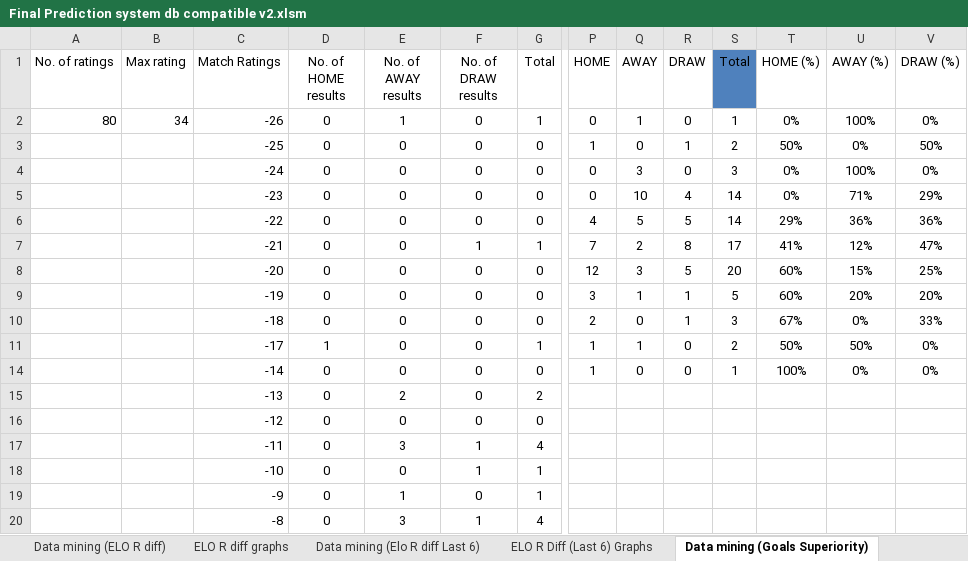
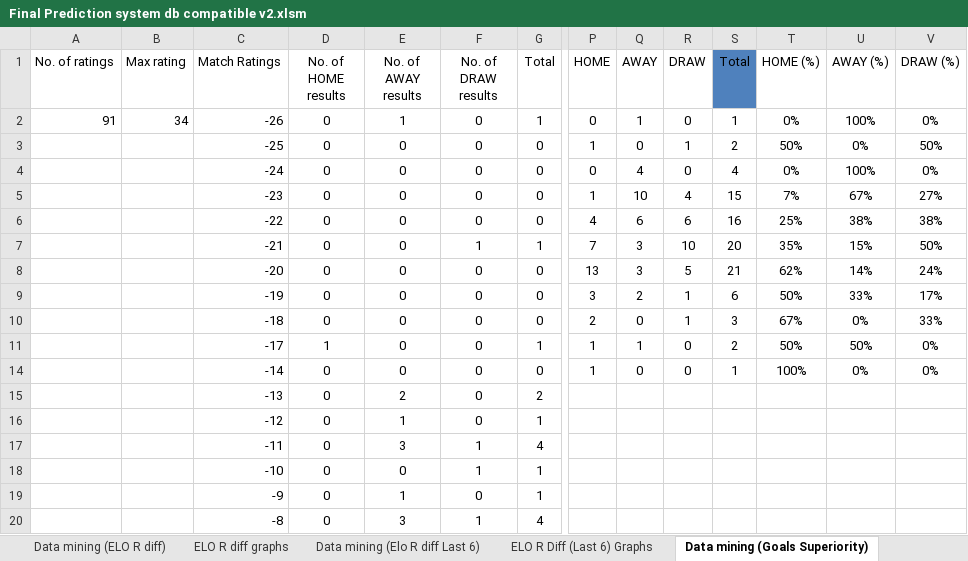
Before and after one commit to gkrokides/predictions_excel, an Excel workbook: Final Prediction system db compatible v2.xlsm, sheet Data mining (Goals Superiority), drawn as a sheet; only a part is shown, gaps mark what is left out; values as stored, in another font and other column widths than the file's, no borders; conditional formats not drawn; removed rows and columns are numbered as before the commit, all else as after; rows hold the shown columns only; the diff covers the shown part only; the diff names each change by its address in the sheet, - before the commit and + after, or states it on an @@ line.

Commit message:
filled in data for gw 18

```diff
--- a/Final Prediction system db compatible v2.xlsm (sheet Data mining (Goals Superiority))
+++ b/Final Prediction system db compatible v2.xlsm (sheet Data mining (Goals Superiority))
-A2 (No. of ratings): 80
+A2 (No. of ratings): 91
-Q4 (AWAY): 3
+Q4 (AWAY): 4
-S4 (Total): 3
+S4 (Total): 4
-P5 (HOME): 0
+P5 (HOME): 1
-S5 (Total): 14
+S5 (Total): 15
-T5 (HOME (%)): 0%
+T5 (HOME (%)): 7%
-U5 (AWAY (%)): 71%
+U5 (AWAY (%)): 67%
-V5 (DRAW (%)): 29%
+V5 (DRAW (%)): 27%
-Q6 (AWAY): 5
+Q6 (AWAY): 6
-R6 (DRAW): 5
+R6 (DRAW): 6
-S6 (Total): 14
+S6 (Total): 16
-T6 (HOME (%)): 29%
+T6 (HOME (%)): 25%
-U6 (AWAY (%)): 36%
+U6 (AWAY (%)): 38%
-V6 (DRAW (%)): 36%
+V6 (DRAW (%)): 38%
-Q7 (AWAY): 2
+Q7 (AWAY): 3
-R7 (DRAW): 8
+R7 (DRAW): 10
-S7 (Total): 17
+S7 (Total): 20
-T7 (HOME (%)): 41%
+T7 (HOME (%)): 35%
-U7 (AWAY (%)): 12%
+U7 (AWAY (%)): 15%
-V7 (DRAW (%)): 47%
+V7 (DRAW (%)): 50%
-P8 (HOME): 12
+P8 (HOME): 13
-S8 (Total): 20
+S8 (Total): 21
-T8 (HOME (%)): 60%
+T8 (HOME (%)): 62%
-U8 (AWAY (%)): 15%
+U8 (AWAY (%)): 14%
-V8 (DRAW (%)): 25%
+V8 (DRAW (%)): 24%
-Q9 (AWAY): 1
+Q9 (AWAY): 2
-S9 (Total): 5
+S9 (Total): 6
-T9 (HOME (%)): 60%
+T9 (HOME (%)): 50%
-U9 (AWAY (%)): 20%
+U9 (AWAY (%)): 33%
-V9 (DRAW (%)): 20%
+V9 (DRAW (%)): 17%
-row 16:  |  | -12 | 0 | 0 | 0 | 0
+row 16:  |  | -12 | 0 | 1 | 0 | 1
```
Also changed, not shown: 2 added rows, 2 removed rows and 18 edited cells elsewhere in this sheet, sheet Program and Results, sheet Data mining (ELO R diff), sheet Data mining (Elo R diff Last 6), sheet Tables, sheet Dashboard, sheet Comparison, 2 more sheets, formulas that keep their value, hidden cells, charts or pictures.
